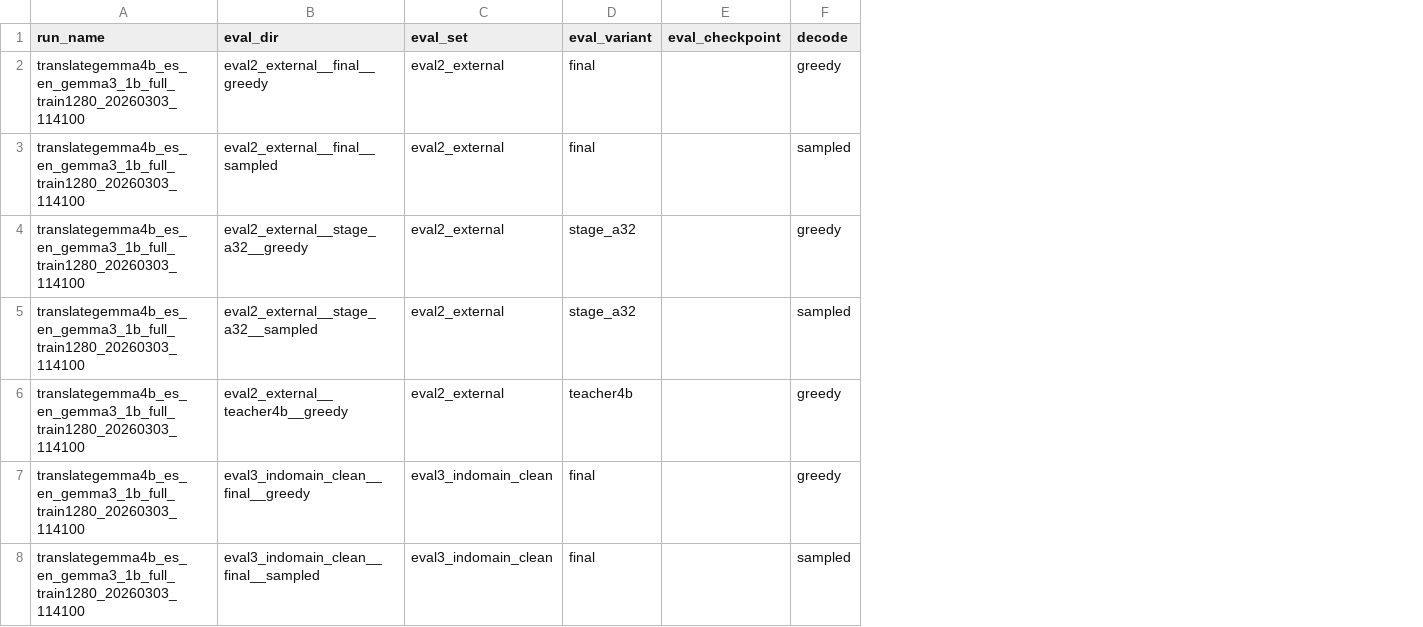
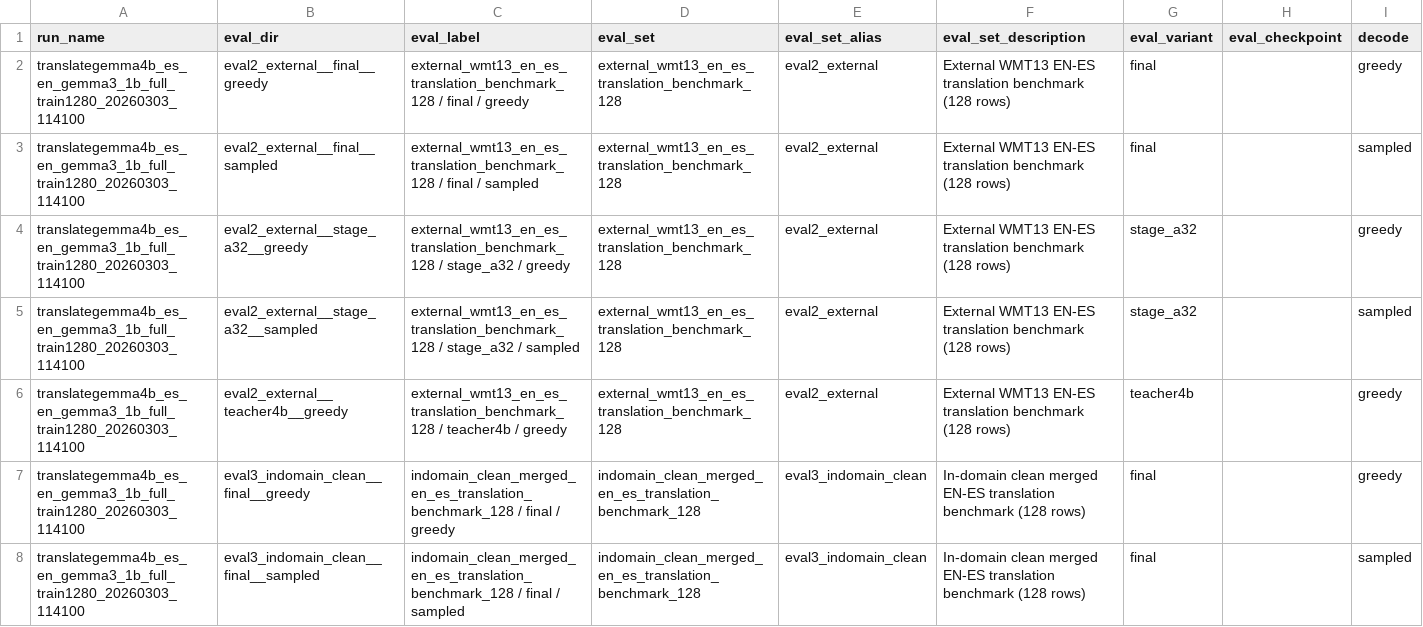
Before and after one commit to clocksmith/gamma, a CSV file: projects/distillation/translation/runs/run_index_evals.csv, drawn as a sheet; only a part is shown; addresses are those after the commit; the diff covers the shown part only; the diff names each change by its address in the sheet, - before the commit and + after, or states it on an @@ line.

```diff
--- a/projects/distillation/translation/runs/run_index_evals.csv
+++ b/projects/distillation/translation/runs/run_index_evals.csv
+column C (eval_label), rows 2-8: external_wmt13_en_es_translation_benchmark_128 / final / greedy | external_wmt13_en_es_translation_benchmark_128 / final / sampled | external_wmt13_en_es_translation_benchmark_128 / stage_a32 / greedy | external_wmt13_en_es_translation_benchmark_128 / stage_a32 / sampled | external_wmt13_en_es_translation_benchmark_128 / teacher4b / greedy | indomain_clean_merged_en_es_translation_benchmark_128 / final / greedy | indomain_clean_merged_en_es_translation_benchmark_128 / final / sampled
+column D (eval_set), rows 2-8: external_wmt13_en_es_translation_benchmark_128 | external_wmt13_en_es_translation_benchmark_128 | external_wmt13_en_es_translation_benchmark_128 | external_wmt13_en_es_translation_benchmark_128 | external_wmt13_en_es_translation_benchmark_128 | indomain_clean_merged_en_es_translation_benchmark_128 | indomain_clean_merged_en_es_translation_benchmark_128
+column F (eval_set_description), rows 2-8: External WMT13 EN-ES translation benchmark (128 rows) | External WMT13 EN-ES translation benchmark (128 rows) | External WMT13 EN-ES translation benchmark (128 rows) | External WMT13 EN-ES translation benchmark (128 rows) | External WMT13 EN-ES translation benchmark (128 rows) | In-domain clean merged EN-ES translation benchmark (128 rows) | In-domain clean merged EN-ES translation benchmark (128 rows)
-E1: eval_set
+E1: eval_set_alias
```
Also changed, not shown: 1 added row elsewhere in this file, projects/distillation/translation/runs/run_index_compare.csv, projects/distillation/translation/runs/run_index_runs.csv, 20 other files.
